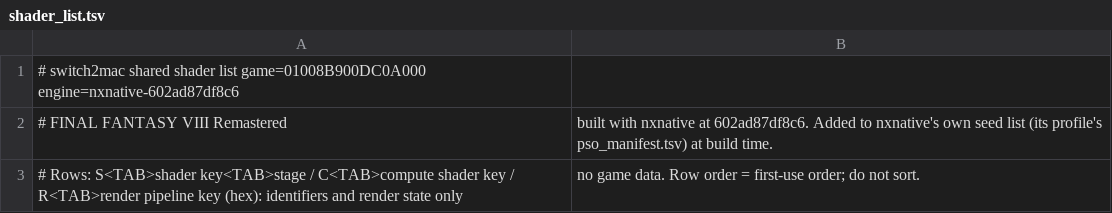
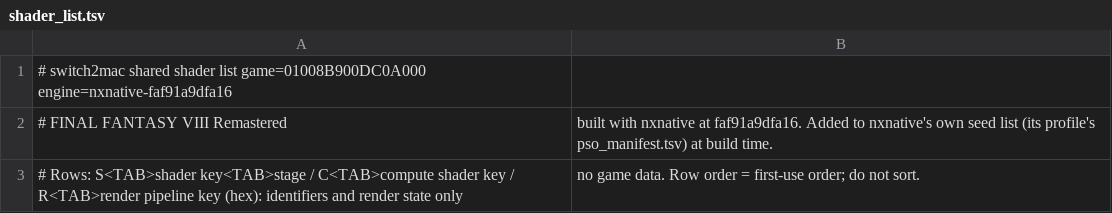
Before and after one commit to Hengle/switch2mac, a TSV file: games/final-fantasy-viii-remastered/shader_list.tsv, drawn as a sheet.

```diff
--- a/games/final-fantasy-viii-remastered/shader_list.tsv
+++ b/games/final-fantasy-viii-remastered/shader_list.tsv
@@ -1,3 +1,3 @@
-# switch2mac shared shader list	game=01008B900DC0A000	engine=nxnative-602ad87df8c6
-# FINAL FANTASY VIII Remastered, built with nxnative at 602ad87df8c6. Added to nxnative's own seed list (its profile's pso_manifest.tsv) at build time.
+# switch2mac shared shader list	game=01008B900DC0A000	engine=nxnative-faf91a9dfa16
+# FINAL FANTASY VIII Remastered, built with nxnative at faf91a9dfa16. Added to nxnative's own seed list (its profile's pso_manifest.tsv) at build time.
 # Rows: S<TAB>shader key<TAB>stage / C<TAB>compute shader key / R<TAB>render pipeline key (hex): identifiers and render state only, no game data. Row order = first-use order; do not sort.
```
Also changed, not shown: 2 other files.
